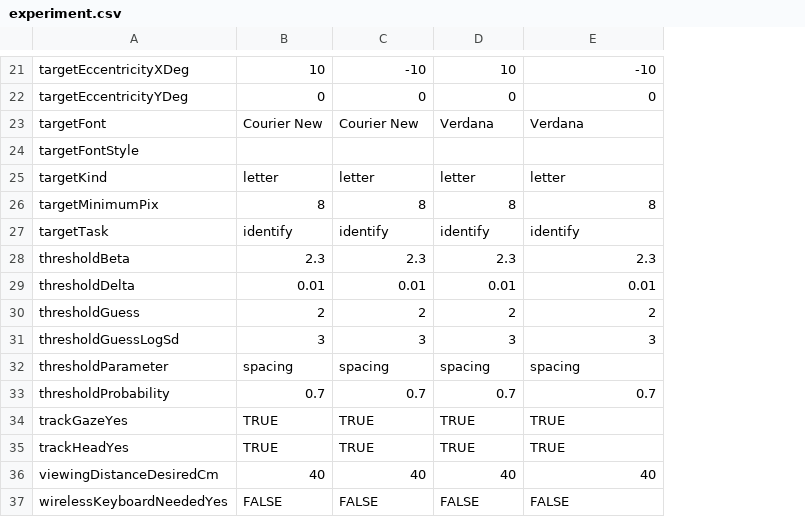
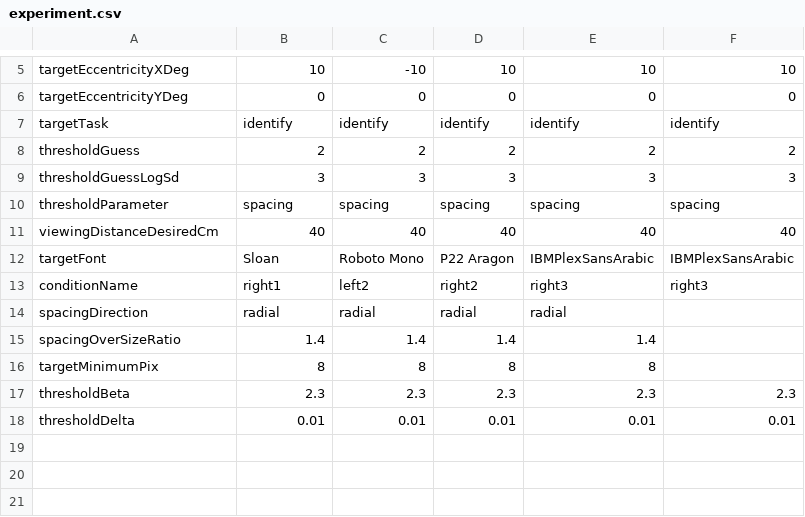
Before and after one commit to EasyEyes/threshold, a CSV file: experiment.csv, drawn as a sheet; only a part is shown, gaps mark what is left out; removed rows and columns are numbered as before the commit, all else as after; the diff covers the shown part only; the diff names each change by its address in the sheet, - before the commit and + after, or states it on an @@ line.

```diff
--- a/experiment.csv
+++ b/experiment.csv
+column F, rows 5-11: 10 | 0 | identify | 2 | 3 | spacing | 40
-E5: -10
+E5: 10
-row 23: targetFont | Courier New | Courier New | Verdana | Verdana
-row 24: targetFontStyle
-row 25: targetKind | letter | letter | letter | letter
-row 33: thresholdProbability | 0.7 | 0.7 | 0.7 | 0.7
-row 34: trackGazeYes | TRUE | TRUE | TRUE | TRUE
-row 35: trackHeadYes | TRUE | TRUE | TRUE | TRUE
-row 37: wirelessKeyboardNeededYes | FALSE | FALSE | FALSE | FALSE
+row 12: targetFont | Sloan | Roboto Mono | P22 Aragon | IBMPlexSansArabic | IBMPlexSansArabic
+row 13: conditionName | right1 | left2 | right2 | right3 | right3
@@ row 17 moved to row 14: spacingDirection @@
@@ row 18 moved to row 15: spacingOverSizeRatio @@
@@ row 26 moved to row 16: targetMinimumPix @@
@@ row 28 moved to row 17: thresholdBeta @@
@@ row 29 moved to row 18: thresholdDelta @@
```
Also changed, not shown: 1 added row, 15 removed rows and 8 edited cells elsewhere in this file, 7 other files.
